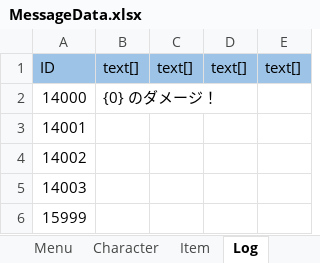
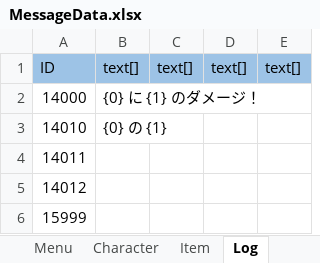
Before and after one commit to nobuRogue/2DRoguelikeAlfa, an Excel workbook: Assets/Resources/MasterData/MessageData.xlsx, sheet Log, drawn as a sheet; values as stored, in another font and other column widths than the file's, no borders; removed rows and columns are numbered as before the commit, all else as after; the diff names each change by its address in the sheet, - before the commit and + after, or states it on an @@ line.

```diff
--- a/Assets/Resources/MasterData/MessageData.xlsx (sheet Log)
+++ b/Assets/Resources/MasterData/MessageData.xlsx (sheet Log)
-B2: {0} のダメージ！
+B2: {0} に {1} のダメージ！
-row 3: 14001
+row 3: 14010 | {0} の {1}
-A4: 14002
+A4: 14011
-A5: 14003
+A5: 14012
```
Also changed, not shown: sheet Character, other sheet tabs, Assets/Resources/MasterData/ActionData.xlsx, Assets/Resources/MasterData/CharacterData.xlsx, 20 other files.
